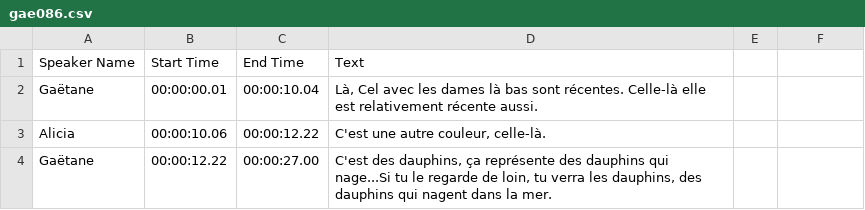
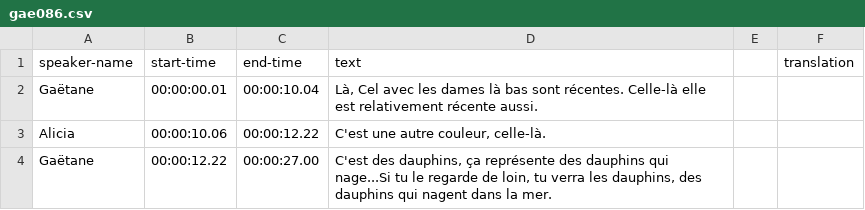
Before and after one commit to thecdil/tender-spaces, a CSV file: _data/trans/gae086.csv, drawn as a sheet.

```diff
--- a/_data/trans/gae086.csv
+++ b/_data/trans/gae086.csv
@@ -1,2 +1,2 @@
-Speaker Name,Start Time,End Time,Text
+speaker-name,start-time,end-time,text,,translation
 Gaëtane,00:00:00.01,00:00:10.04,"Là, Cel avec les dames là bas sont récentes. Celle-là elle est relativement récente aussi."
```
Also changed, not shown: _data/trans/gae030.csv, _data/trans/gae031.csv, 7 other files.
